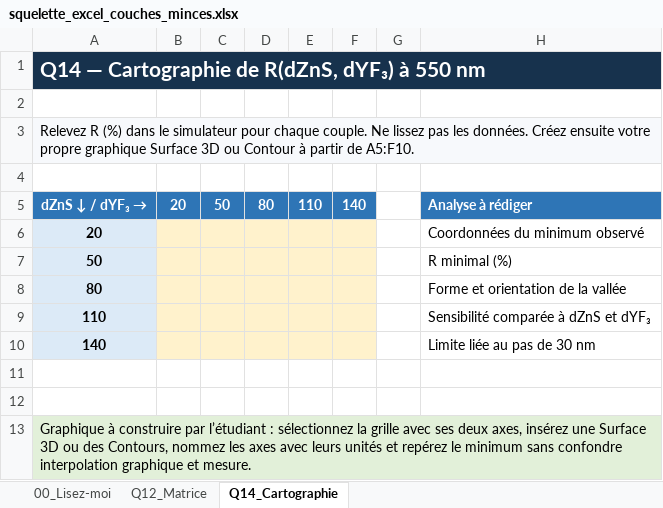
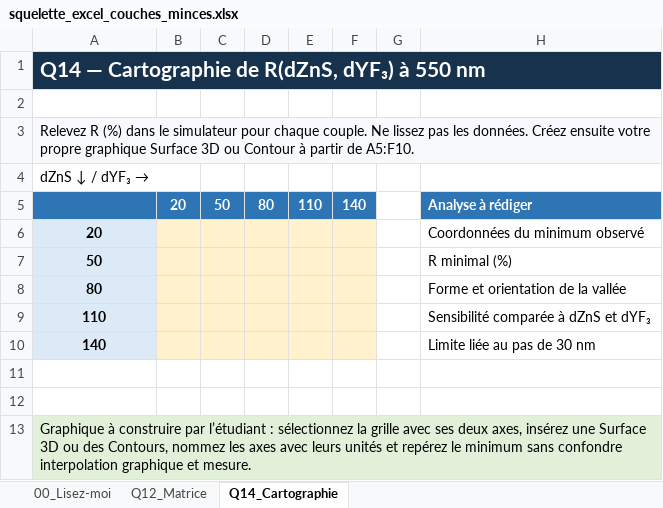
Before and after one commit to nikonvr/tpcouchesminces, an Excel workbook: outputs/tp_couches_minces/squelette_excel_couches_minces.xlsx, sheet Q14_Cartographie, drawn as a sheet; values as stored, in another font and other column widths than the file's, no borders; the diff names each change by its address in the sheet, - before the commit and + after, or states it on an @@ line.

```diff
--- a/outputs/tp_couches_minces/squelette_excel_couches_minces.xlsx (sheet Q14_Cartographie)
+++ b/outputs/tp_couches_minces/squelette_excel_couches_minces.xlsx (sheet Q14_Cartographie)
-B1:H1 fill: #17324D
+B1:H1 fill: none
-B3:H3 fill: #F7F9FC
+B3:H3 fill: none
-A4: (empty)
+A4: dZnS ↓ / dYF₃ →
-A5: dZnS ↓ / dYF₃
+A5: → (empty)
-B13:H13 fill: #E2F0D9
+B13:H13 fill: none
```
Also changed, not shown: sheet Q12_Matrice, sheet 00_Lisez-moi, outputs/tp_couches_minces_hors_ligne/outputs/tp_couches_minces/squelette_excel_couches_minces.xlsx, 19 other files.
